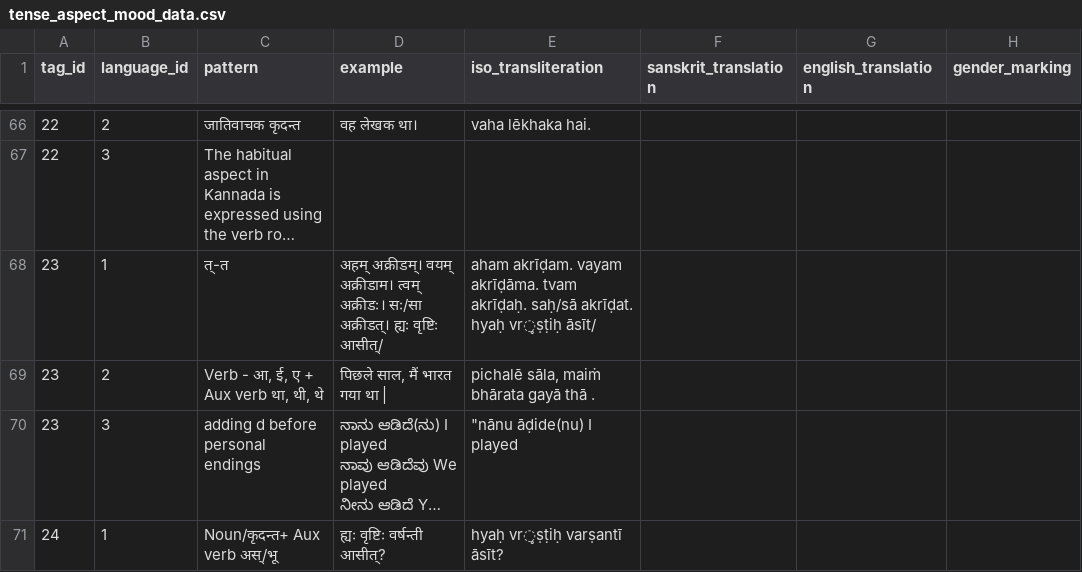
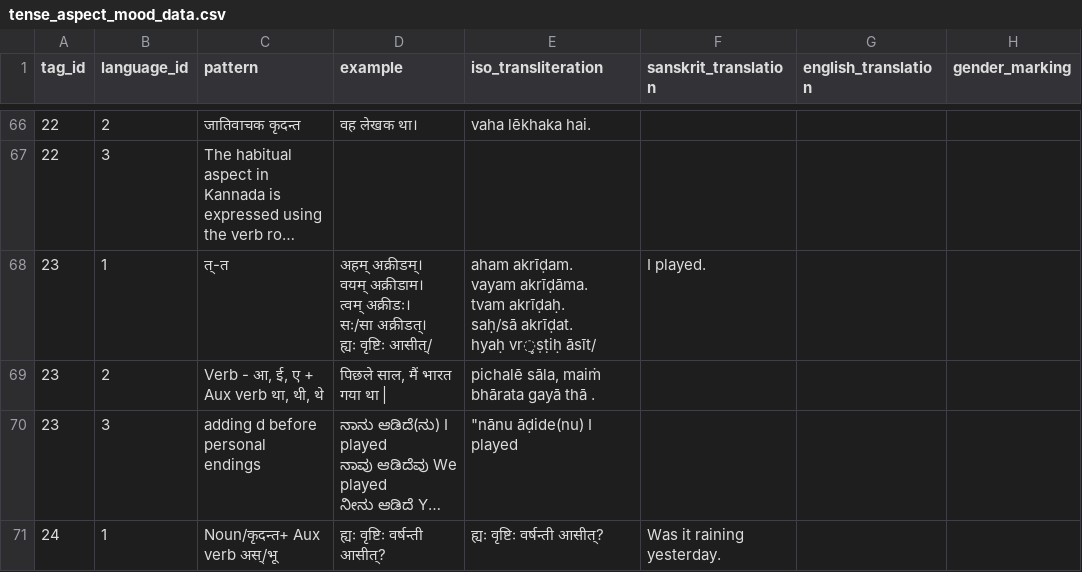
Before and after one commit to hrishikeshrt/linguistic-tags, a CSV file: data/tense_aspect_mood_data.csv, drawn as a sheet; only a part is shown, gaps mark what is left out; long unchanged cells end in …; the diff covers the shown part only; the diff names each change by its address in the sheet, - before the commit and + after, or states it on an @@ line.

```diff
--- a/data/tense_aspect_mood_data.csv
+++ b/data/tense_aspect_mood_data.csv
-D68 (example): …वृष्टिः आसीत्/
+D68 (example): …वृष्टिः आसीत्/
-E68 (iso_transliteration): …vr̥ṣṭiḥ āsīt/
+E68 (iso_transliteration): …vr̥ṣṭiḥ āsīt/
-F68 (sanskrit_translation): (empty)
+F68 (sanskrit_translation): I played.
-E71 (iso_transliteration): hyaḥ vr̥ṣṭiḥ varṣantī āsīt?
+E71 (iso_transliteration): ह्यः वृष्टिः वर्षन्ती आसीत्?
-F71 (sanskrit_translation): (empty)
+F71 (sanskrit_translation): Was it raining yesterday.
```
Also changed, not shown: 36 edited cells elsewhere in this file, data/verbal_root_type_data.csv, data/verbal_root_type_tag.csv, 1 other file.
